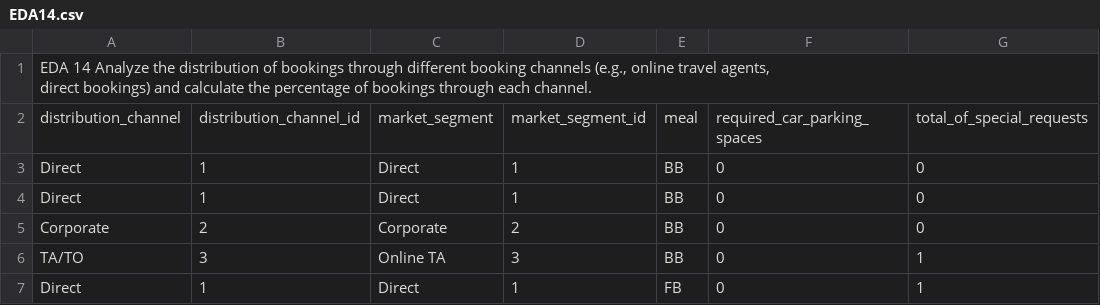
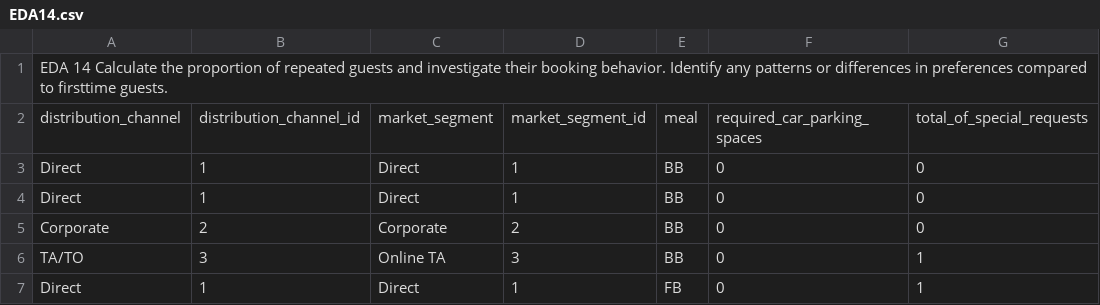
Before and after one commit to Preethi38/Hotel_booking_analysis, a CSV file: CSV/EDA14.csv, drawn as a sheet; only a part is shown; ↵ is a line break in a cell; the diff names each change by its address in the sheet, - before the commit and + after, or states it on an @@ line.

```diff
--- a/CSV/EDA14.csv
+++ b/CSV/EDA14.csv
-A1: EDA 14 Analyze the distribution of bookings through different booking channels (e.g., online travel agents, ↵ direct bookings) and calculate the percentage of bookings through each channel.
+A1: EDA 14 Calculate the proportion of repeated guests and investigate their booking behavior. Identify any patterns or differences in preferences compared to firsttime guests.
```
Also changed, not shown: CSV/EDA12.csv, CSV/EDA13.csv, 5 other files.
